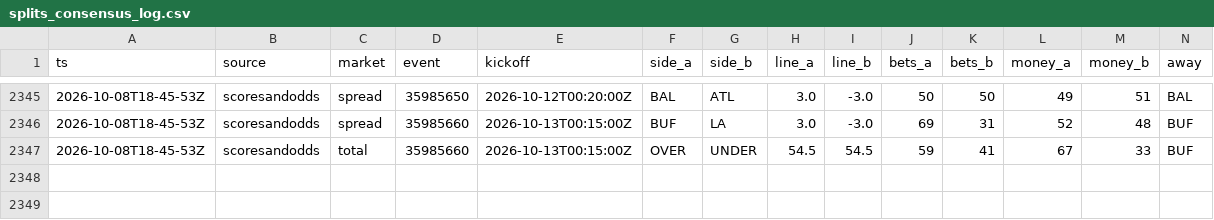
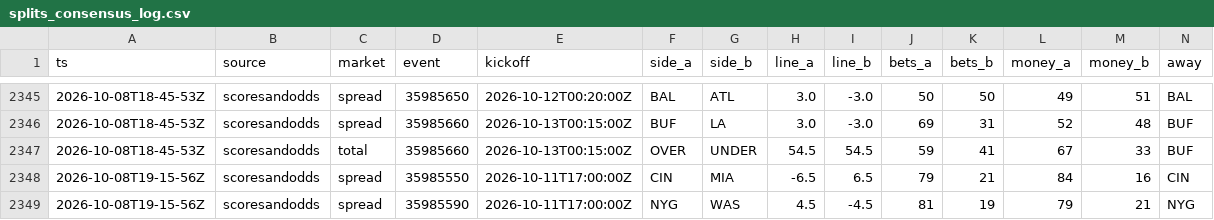
Before and after one commit to MattFos18/nfl-model, a CSV file: data/lines/splits_consensus_log.csv, drawn as a sheet; only a part is shown, gaps mark what is left out; rows hold the shown columns only; the diff names each change by its address in the sheet, - before the commit and + after, or states it on an @@ line.

```diff
--- a/data/lines/splits_consensus_log.csv
+++ b/data/lines/splits_consensus_log.csv
+row 2348: 2026-10-08T19-15-56Z | scoresandodds | spread | 35985550 | 2026-10-11T17:00:00Z | CIN | MIA | -6.5 | 6.5 | 79 | 21 | 84 | 16 | CIN
+row 2349: 2026-10-08T19-15-56Z | scoresandodds | spread | 35985590 | 2026-10-11T17:00:00Z | NYG | WAS | 4.5 | -4.5 | 81 | 19 | 79 | 21 | NYG
```
Also changed, not shown: data/lines/splits_latest.csv, data/lines/watch_log.csv, 19 other files.
